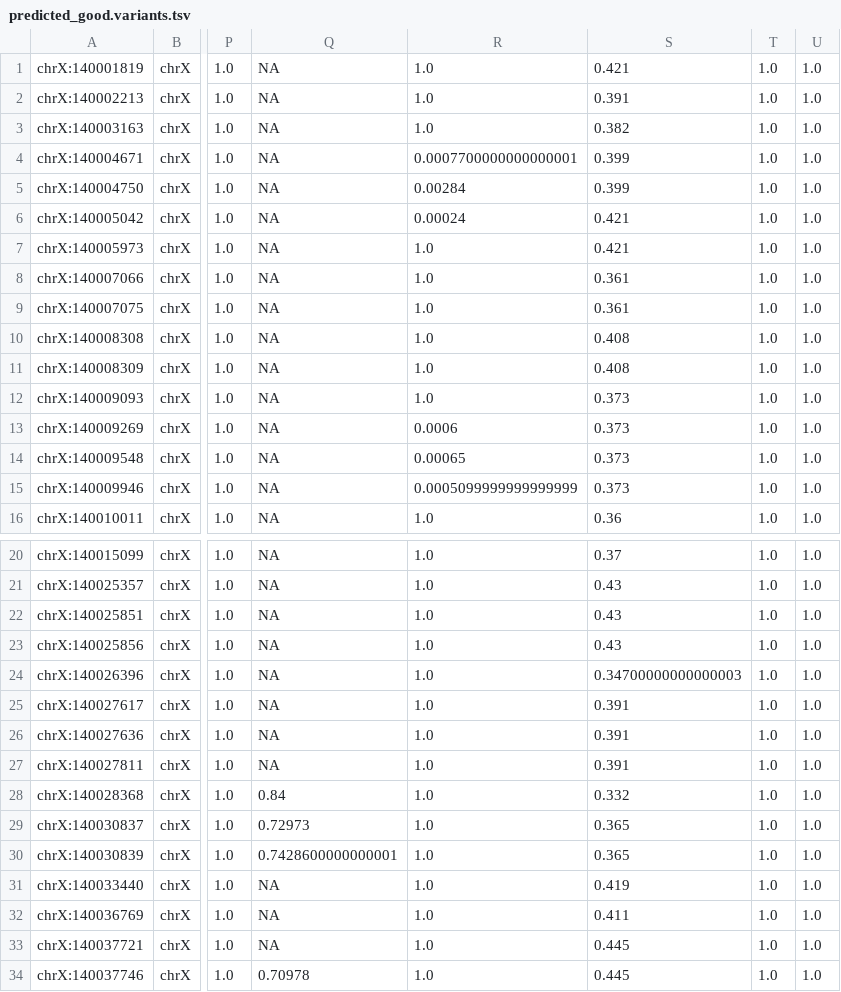
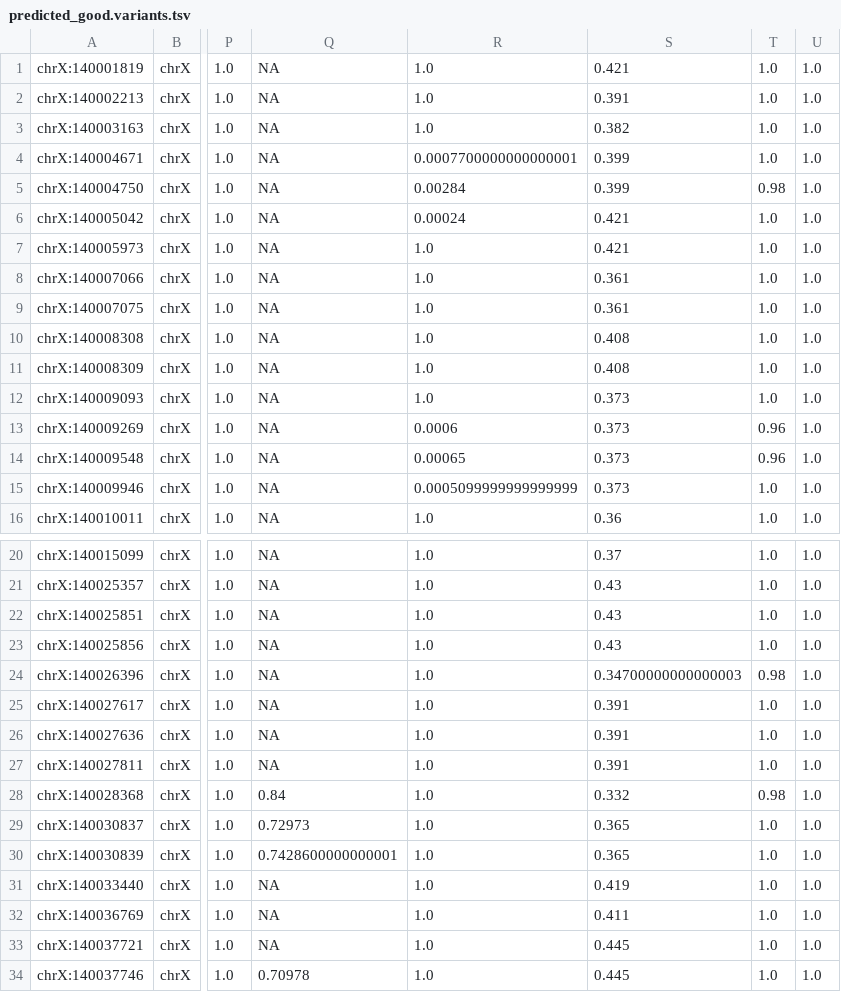
Before and after one commit to avallonking/ForestQC, a TSV file: examples/example_output/predicted_good.variants.tsv, drawn as a sheet; only a part is shown, gaps mark what is left out; the diff names each change by its address in the sheet, - before the commit and + after, or states it on an @@ line.

```diff
--- a/examples/example_output/predicted_good.variants.tsv
+++ b/examples/example_output/predicted_good.variants.tsv
-T5: 1.0
+T5: 0.98
-T13:T14: 1.0
+T13:T14: 0.96
-T24: 1.0
+T24: 0.98
-T28: 1.0
+T28: 0.98
```
Also changed, not shown: examples/example_output/predicted_bad.variants.tsv, 1 other file.
